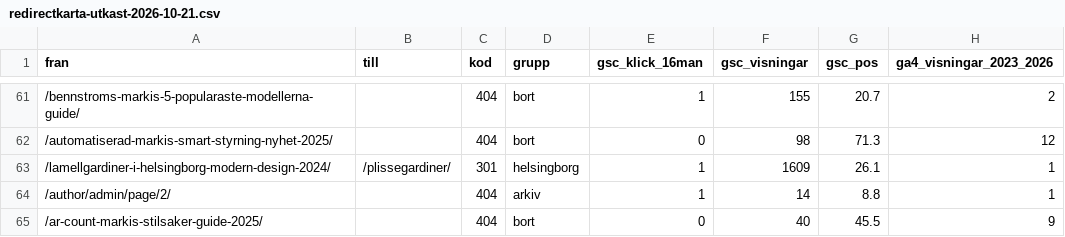
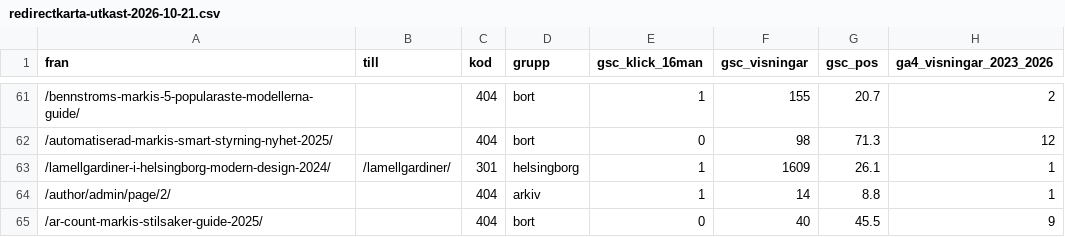
Before and after one commit to fratelli-alex/markiserhelsingborg, a CSV file: research/redirectkarta-utkast-2026-10-21.csv, drawn as a sheet; only a part is shown, gaps mark what is left out.

```diff
--- a/research/redirectkarta-utkast-2026-10-21.csv
+++ b/research/redirectkarta-utkast-2026-10-21.csv
@@ -62,3 +62,3 @@ fran,till,kod,grupp,gsc_klick_16man,gsc_visningar,gsc_pos,ga4_visningar_2023_202
 /automatiserad-markis-smart-styrning-nyhet-2025/,,404,bort,0,98,71.3,12
-/lamellgardiner-i-helsingborg-modern-design-2024/,/plissegardiner/,301,helsingborg,1,1609,26.1,1
+/lamellgardiner-i-helsingborg-modern-design-2024/,/lamellgardiner/,301,helsingborg,1,1609,26.1,1
 /author/admin/page/2/,,404,arkiv,1,14,8.8,1
```
Also changed, not shown: 2 other files.
